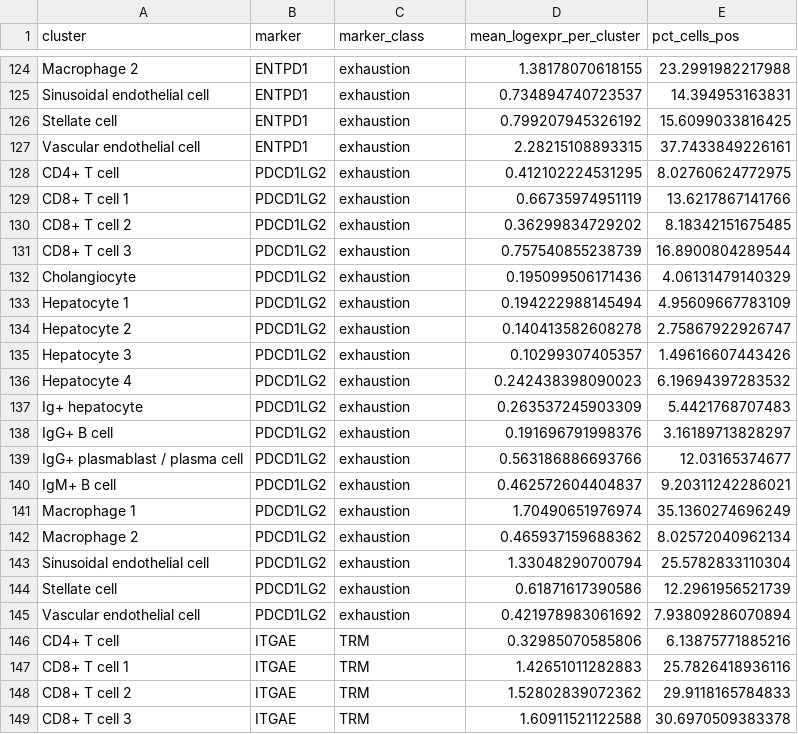
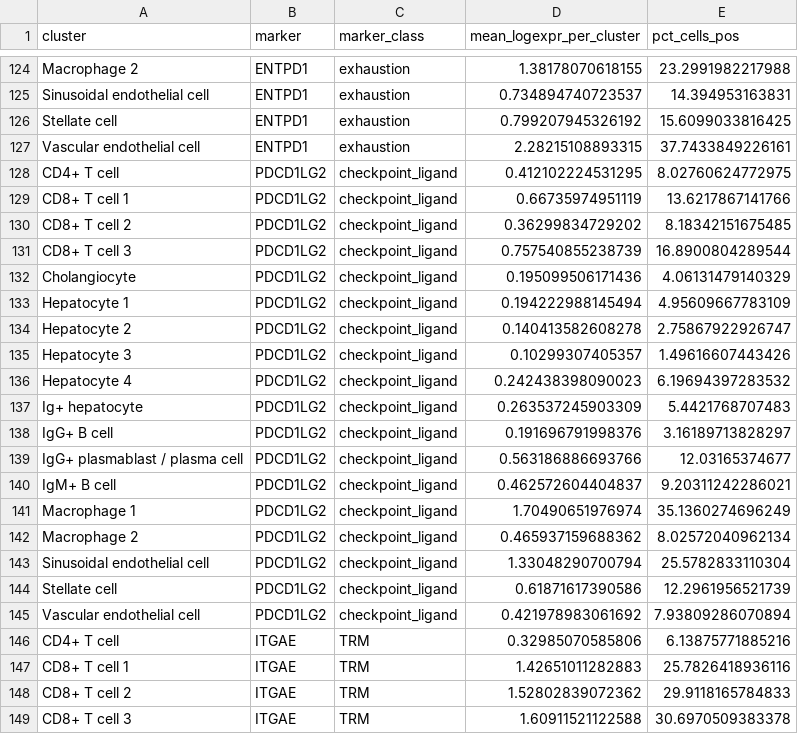
Before and after one commit to GabrieleZoppoli/irhepatitis-xenium, a CSV file: tables/supplementary/Table_S11_exhaustion_trm_markers.csv, drawn as a sheet; only a part is shown, gaps mark what is left out.

Commit message:
Refine claims and cross-references in main text and supplementary; renumber references in citation order

```diff
--- a/tables/supplementary/Table_S11_exhaustion_trm_markers.csv
+++ b/tables/supplementary/Table_S11_exhaustion_trm_markers.csv
@@ -127,20 +127,20 @@ Stellate cell,ENTPD1,exhaustion,0.799207945326192,15.6099033816425
 Vascular endothelial cell,ENTPD1,exhaustion,2.28215108893315,37.7433849226161
-CD4+ T cell,PDCD1LG2,exhaustion,0.412102224531295,8.02760624772975
-CD8+ T cell 1,PDCD1LG2,exhaustion,0.66735974951119,13.6217867141766
-CD8+ T cell 2,PDCD1LG2,exhaustion,0.36299834729202,8.18342151675485
-CD8+ T cell 3,PDCD1LG2,exhaustion,0.757540855238739,16.8900804289544
-Cholangiocyte,PDCD1LG2,exhaustion,0.195099506171436,4.06131479140329
-Hepatocyte 1,PDCD1LG2,exhaustion,0.194222988145494,4.95609667783109
-Hepatocyte 2,PDCD1LG2,exhaustion,0.140413582608278,2.75867922926747
-Hepatocyte 3,PDCD1LG2,exhaustion,0.10299307405357,1.49616607443426
-Hepatocyte 4,PDCD1LG2,exhaustion,0.242438398090023,6.19694397283532
-Ig+ hepatocyte,PDCD1LG2,exhaustion,0.263537245903309,5.4421768707483
-IgG+ B cell,PDCD1LG2,exhaustion,0.191696791998376,3.16189713828297
-IgG+ plasmablast / plasma cell,PDCD1LG2,exhaustion,0.563186886693766,12.03165374677
-IgM+ B cell,PDCD1LG2,exhaustion,0.462572604404837,9.20311242286021
-Macrophage 1,PDCD1LG2,exhaustion,1.70490651976974,35.1360274696249
-Macrophage 2,PDCD1LG2,exhaustion,0.465937159688362,8.02572040962134
-Sinusoidal endothelial cell,PDCD1LG2,exhaustion,1.33048290700794,25.5782833110304
-Stellate cell,PDCD1LG2,exhaustion,0.61871617390586,12.2961956521739
-Vascular endothelial cell,PDCD1LG2,exhaustion,0.421978983061692,7.93809286070894
+CD4+ T cell,PDCD1LG2,checkpoint_ligand,0.412102224531295,8.02760624772975
+CD8+ T cell 1,PDCD1LG2,checkpoint_ligand,0.66735974951119,13.6217867141766
+CD8+ T cell 2,PDCD1LG2,checkpoint_ligand,0.36299834729202,8.18342151675485
+CD8+ T cell 3,PDCD1LG2,checkpoint_ligand,0.757540855238739,16.8900804289544
+Cholangiocyte,PDCD1LG2,checkpoint_ligand,0.195099506171436,4.06131479140329
+Hepatocyte 1,PDCD1LG2,checkpoint_ligand,0.194222988145494,4.95609667783109
+Hepatocyte 2,PDCD1LG2,checkpoint_ligand,0.140413582608278,2.75867922926747
+Hepatocyte 3,PDCD1LG2,checkpoint_ligand,0.10299307405357,1.49616607443426
+Hepatocyte 4,PDCD1LG2,checkpoint_ligand,0.242438398090023,6.19694397283532
+Ig+ hepatocyte,PDCD1LG2,checkpoint_ligand,0.263537245903309,5.4421768707483
+IgG+ B cell,PDCD1LG2,checkpoint_ligand,0.191696791998376,3.16189713828297
+IgG+ plasmablast / plasma cell,PDCD1LG2,checkpoint_ligand,0.563186886693766,12.03165374677
+IgM+ B cell,PDCD1LG2,checkpoint_ligand,0.462572604404837,9.20311242286021
+Macrophage 1,PDCD1LG2,checkpoint_ligand,1.70490651976974,35.1360274696249
+Macrophage 2,PDCD1LG2,checkpoint_ligand,0.465937159688362,8.02572040962134
+Sinusoidal endothelial cell,PDCD1LG2,checkpoint_ligand,1.33048290700794,25.5782833110304
+Stellate cell,PDCD1LG2,checkpoint_ligand,0.61871617390586,12.2961956521739
+Vascular endothelial cell,PDCD1LG2,checkpoint_ligand,0.421978983061692,7.93809286070894
 CD4+ T cell,ITGAE,TRM,0.32985070585806,6.13875771885216
```
Also changed, not shown: 2 other files.
